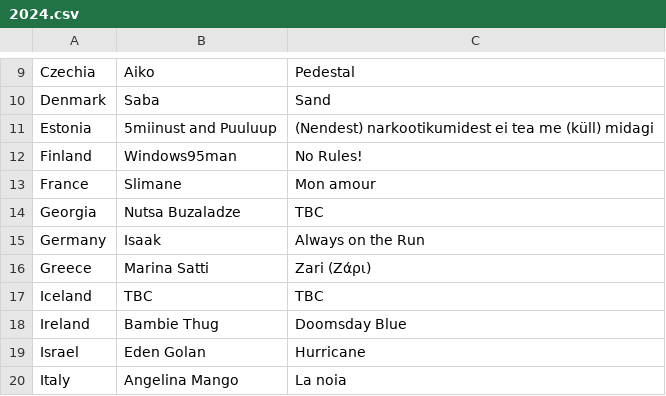
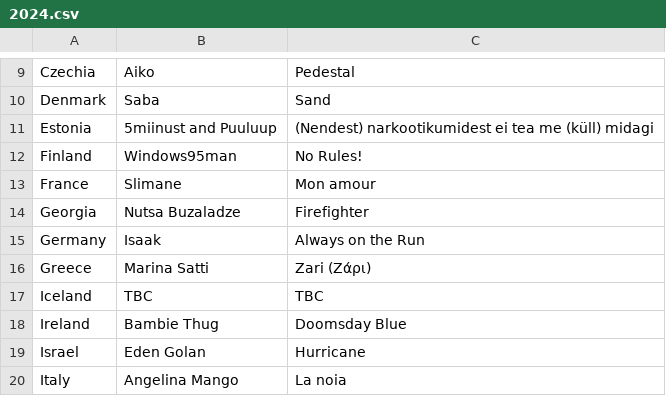
Before and after one commit to dannisteele/Eurovision-allocator, a CSV file: Set_Lists/CSV/2024.csv, drawn as a sheet; only a part is shown, gaps mark what is left out.

Commit message:
Update 2024.csv
Updated Georgia song

```diff
--- a/Set_Lists/CSV/2024.csv
+++ b/Set_Lists/CSV/2024.csv
@@ -13,3 +13,3 @@ Finland,Windows95man,"No Rules!"
 France,Slimane,"Mon amour"
-Georgia,Nutsa Buzaladze,TBC
+Georgia,Nutsa Buzaladze,Firefighter
 Germany,Isaak,"Always on the Run"
```
